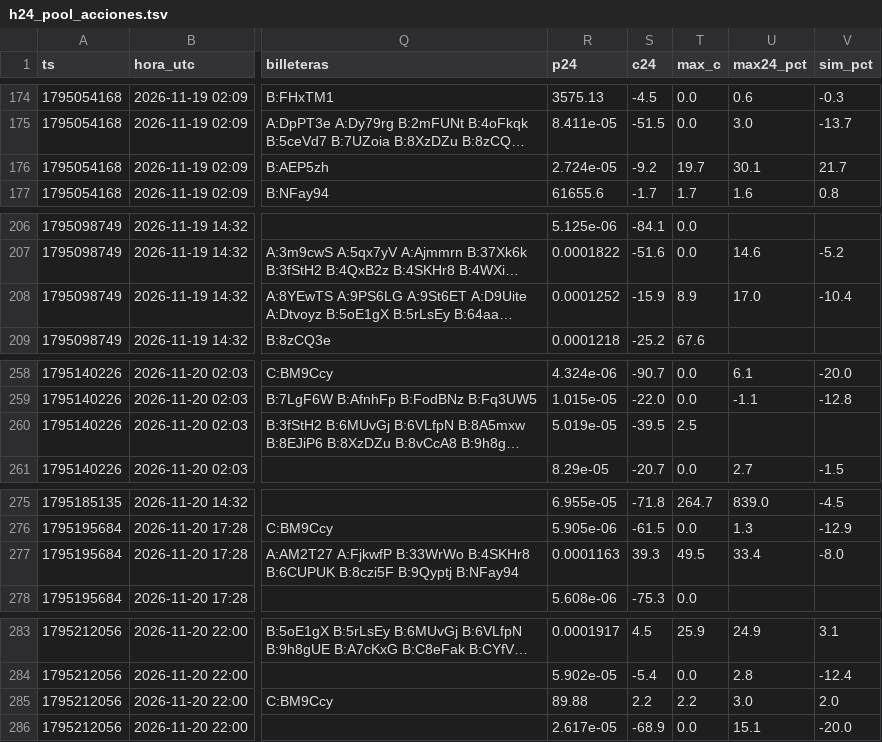
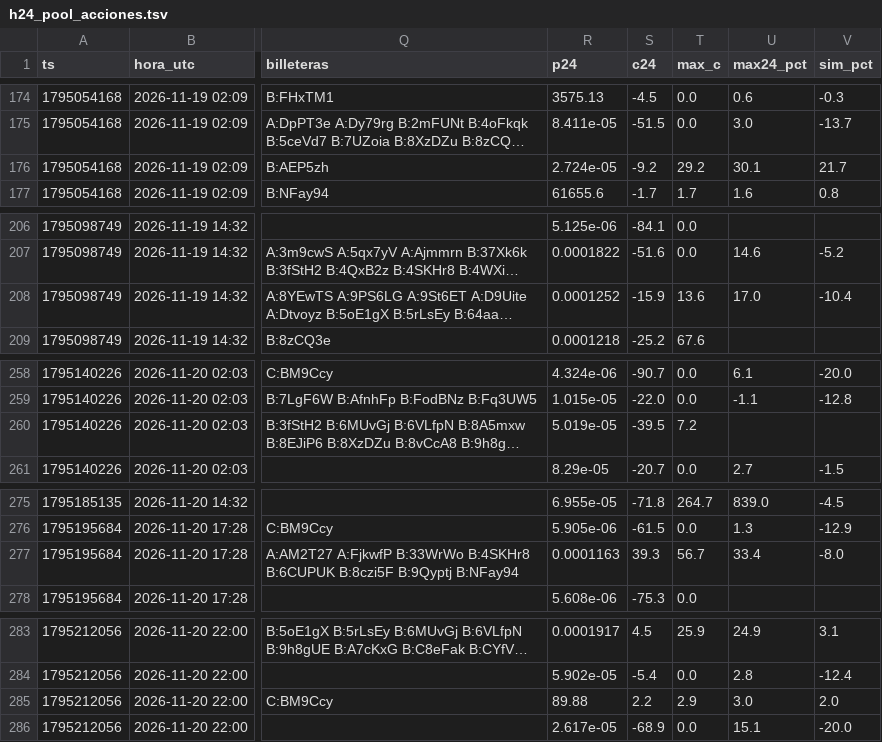
Before and after one commit to fjmunoznieves/desk-memecoins, a TSV file: datos/h24_pool_acciones.tsv, drawn as a sheet; only a part is shown, gaps mark what is left out; long unchanged cells end in …; the diff covers the shown part only; the diff names each change by its address in the sheet, - before the commit and + after, or states it on an @@ line.

```diff
--- a/datos/h24_pool_acciones.tsv
+++ b/datos/h24_pool_acciones.tsv
-T176 (max_c): 19.7
+T176 (max_c): 29.2
-T208 (max_c): 8.9
+T208 (max_c): 13.6
-T260 (max_c): 2.5
+T260 (max_c): 7.2
-T277 (max_c): 49.5
+T277 (max_c): 56.7
-T285 (max_c): 2.2
+T285 (max_c): 2.9
```
Also changed, not shown: 4 added rows and 24 edited cells elsewhere in this file, datos/bundles_eventos.tsv, datos/estudio_reglas_sombra.tsv, 25 other files.
